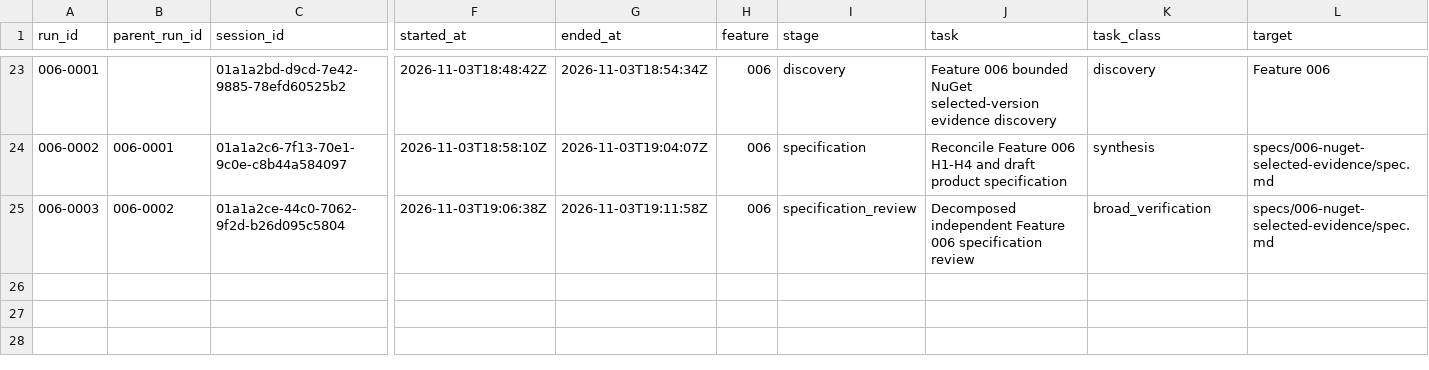
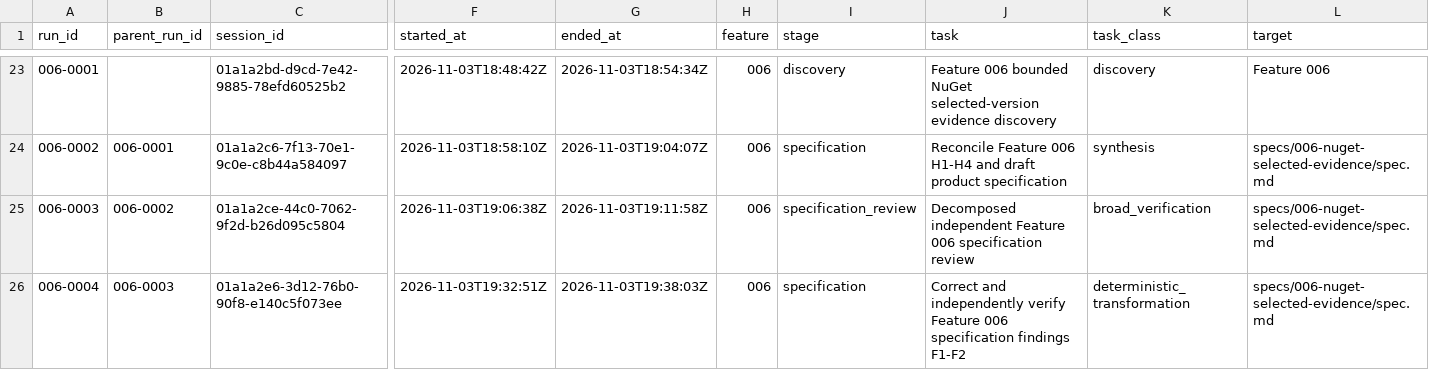
Before and after one commit to DSACMS/libyears, a CSV file: observations/agent-runs.csv, drawn as a sheet; only a part is shown, gaps mark what is left out; rows hold the shown columns only; the diff names each change by its address in the sheet, - before the commit and + after, or states it on an @@ line.

Commit message:
docs(nuget): draft and review bounded technical plan
Freeze the Feature 006 architecture candidate and preserve the independently validated elapsed-deadline finding. Leave the plan unapproved for correction; record prior run 006-0004 without rewriting earlier observations.

```diff
--- a/observations/agent-runs.csv
+++ b/observations/agent-runs.csv
+row 26: 006-0004 | 006-0003 | 01a1a2e6-3d12-76b0-90f8-e140c5f073ee | 2026-11-03T19:32:51Z | 2026-11-03T19:38:03Z | 006 | specification | Correct and independently verify Feature 006 specification findings F1-F2 | deterministic_transformation | specs/006-nuget-selected-evidence/spec.md
```
Also changed, not shown: 2 other files.
